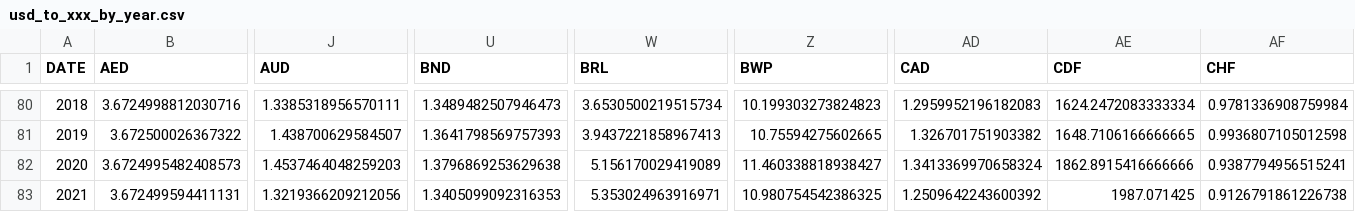
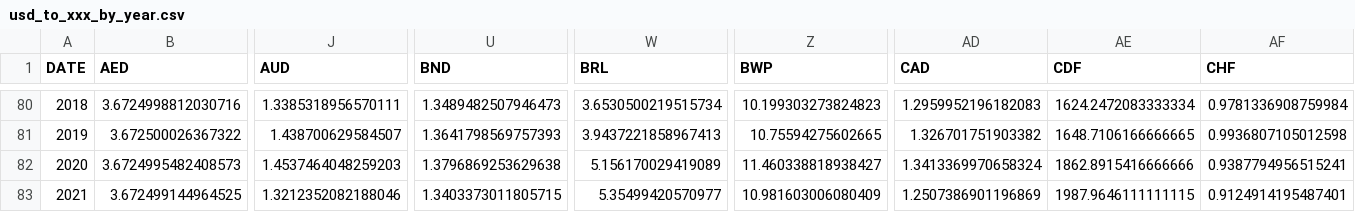
Before and after one commit to xriss/freechange, a CSV file: csv/usd_to_xxx_by_year.csv, drawn as a sheet; only a part is shown, gaps mark what is left out; the diff covers the shown part only; the diff names each change by its address in the sheet, - before the commit and + after, or states it on an @@ line.

```diff
--- a/csv/usd_to_xxx_by_year.csv
+++ b/csv/usd_to_xxx_by_year.csv
-B83 (AED): 3.672499594411131
+B83 (AED): 3.672499144964525
-J83 (AUD): 1.3219366209212056
+J83 (AUD): 1.3212352082188046
-U83 (BND): 1.3405099092316353
+U83 (BND): 1.3403373011805715
-W83 (BRL): 5.353024963916971
+W83 (BRL): 5.35499420570977
-Z83 (BWP): 10.980754542386325
+Z83 (BWP): 10.981603006080409
-AD83 (CAD): 1.2509642243600392
+AD83 (CAD): 1.2507386901196869
-AE83 (CDF): 1987.071425
+AE83 (CDF): 1987.9646111111115
-AF83 (CHF): 0.9126791861226738
+AF83 (CHF): 0.9124914195487401
```
Also changed, not shown: 38 edited cells elsewhere in this file, 7 other files.
